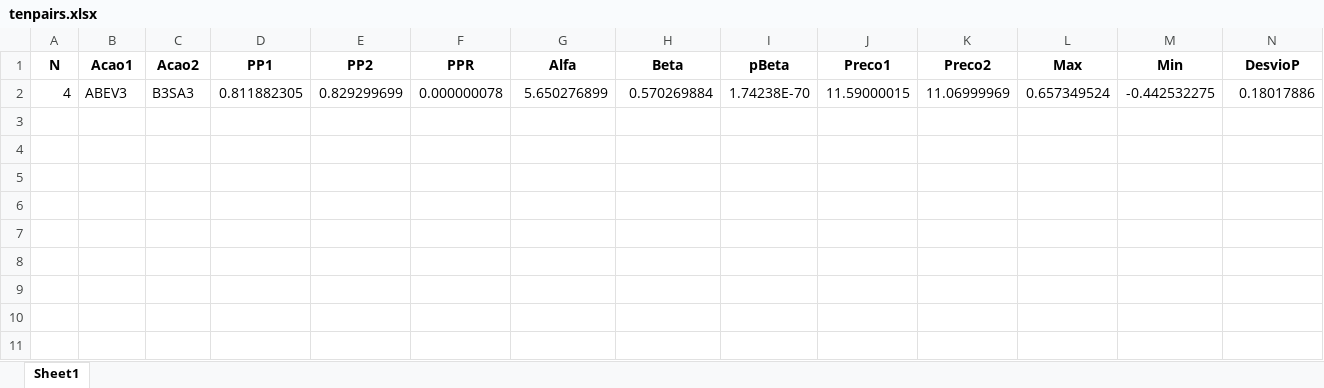
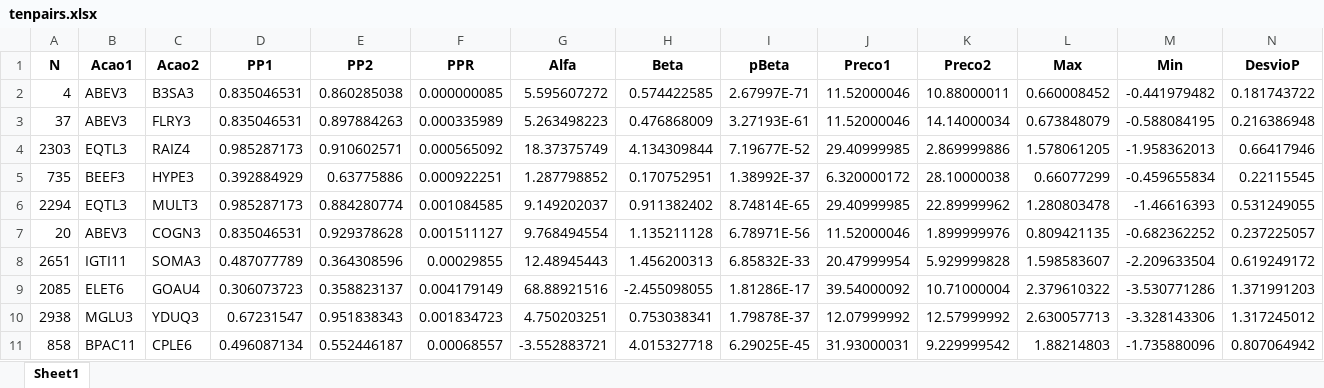
Before and after one commit to harpaquant/harpapro, an Excel workbook: tenpairs.xlsx, sheet Sheet1, drawn as a sheet; only a part is shown; values as stored, in another font and other column widths than the file's, no borders; removed rows and columns are numbered as before the commit, all else as after; rows hold the shown columns only; the diff names each change by its address in the sheet, - before the commit and + after, or states it on an @@ line.

```diff
--- a/tenpairs.xlsx (sheet Sheet1)
+++ b/tenpairs.xlsx (sheet Sheet1)
-row 2: 4 | ABEV3 | B3SA3 | 0.811882305 | 0.829299699 | 0.000000078 | 5.650276899 | 0.570269884 | 1.74238E-70 | 11.59000015 | 11.06999969 | 0.657349524 | -0.442532275 | 0.18017886
+row 2: 4 | ABEV3 | B3SA3 | 0.835046531 | 0.860285038 | 0.000000085 | 5.595607272 | 0.574422585 | 2.67997E-71 | 11.52000046 | 10.88000011 | 0.660008452 | -0.441979482 | 0.181743722
+row 3: 37 | ABEV3 | FLRY3 | 0.835046531 | 0.897884263 | 0.000335989 | 5.263498223 | 0.476868009 | 3.27193E-61 | 11.52000046 | 14.14000034 | 0.673848079 | -0.588084195 | 0.216386948
+row 4: 2303 | EQTL3 | RAIZ4 | 0.985287173 | 0.910602571 | 0.000565092 | 18.37375749 | 4.134309844 | 7.19677E-52 | 29.40999985 | 2.869999886 | 1.578061205 | -1.958362013 | 0.66417946
+row 5: 735 | BEEF3 | HYPE3 | 0.392884929 | 0.63775886 | 0.000922251 | 1.287798852 | 0.170752951 | 1.38992E-37 | 6.320000172 | 28.10000038 | 0.66077299 | -0.459655834 | 0.22115545
+row 6: 2294 | EQTL3 | MULT3 | 0.985287173 | 0.884280774 | 0.001084585 | 9.149202037 | 0.911382402 | 8.74814E-65 | 29.40999985 | 22.89999962 | 1.280803478 | -1.46616393 | 0.531249055
+row 7: 20 | ABEV3 | COGN3 | 0.835046531 | 0.929378628 | 0.001511127 | 9.768494554 | 1.135211128 | 6.78971E-56 | 11.52000046 | 1.899999976 | 0.809421135 | -0.682362252 | 0.237225057
+row 8: 2651 | IGTI11 | SOMA3 | 0.487077789 | 0.364308596 | 0.00029855 | 12.48945443 | 1.456200313 | 6.85832E-33 | 20.47999954 | 5.929999828 | 1.598583607 | -2.209633504 | 0.619249172
+row 9: 2085 | ELET6 | GOAU4 | 0.306073723 | 0.358823137 | 0.004179149 | 68.88921516 | -2.455098055 | 1.81286E-17 | 39.54000092 | 10.71000004 | 2.379610322 | -3.530771286 | 1.371991203
+row 10: 2938 | MGLU3 | YDUQ3 | 0.67231547 | 0.951838343 | 0.001834723 | 4.750203251 | 0.753038341 | 1.79878E-37 | 12.07999992 | 12.57999992 | 2.630057713 | -3.328143306 | 1.317245012
+row 11: 858 | BPAC11 | CPLE6 | 0.496087134 | 0.552446187 | 0.00068557 | -3.552883721 | 4.015327718 | 6.29025E-45 | 31.93000031 | 9.229999542 | 1.88214803 | -1.735880096 | 0.807064942
```
Also changed, not shown: pcrabev.xlsx, pcrbbdc.xlsx, 4 other files.
